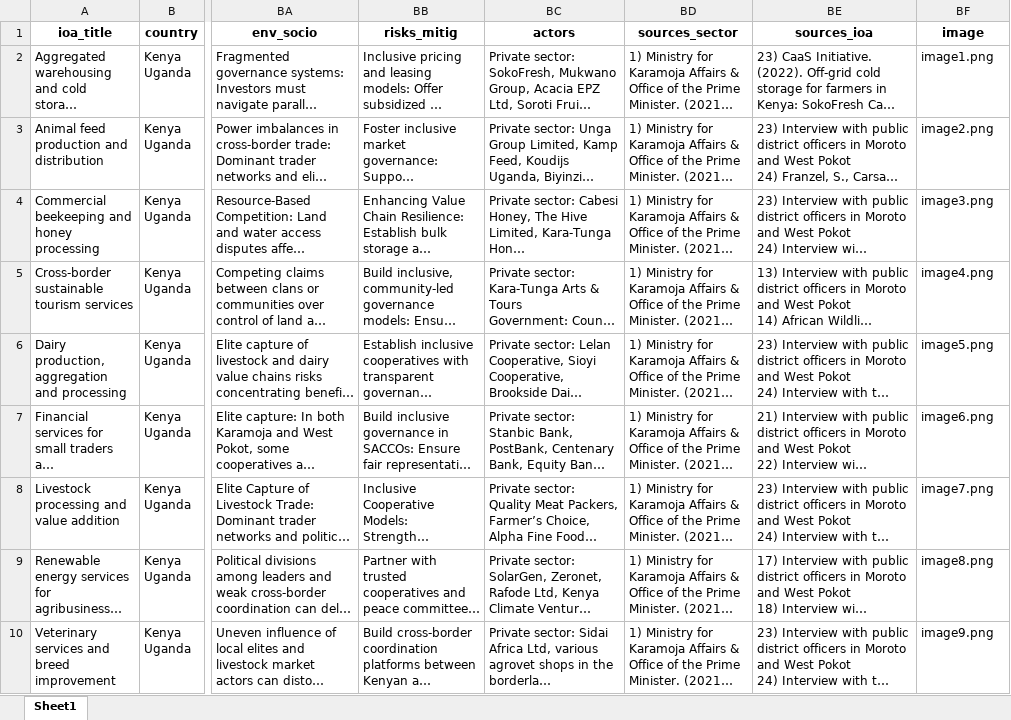
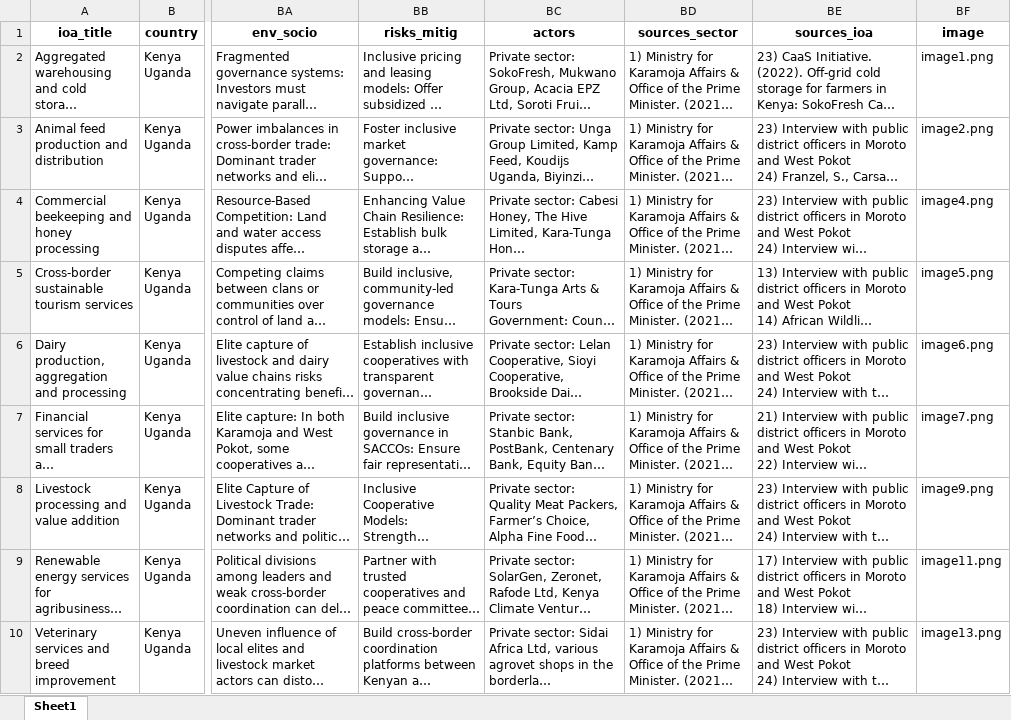
Before and after one commit to rgalgani/IOA-test-app, an Excel workbook: ioa_data.xlsx, sheet Sheet1, drawn as a sheet; only a part is shown, gaps mark what is left out; long unchanged cells end in …; values as stored, in another font and other column widths than the file's, no borders; the diff names each change by its address in the sheet, - before the commit and + after, or states it on an @@ line.

```diff
--- a/ioa_data.xlsx (sheet Sheet1)
+++ b/ioa_data.xlsx (sheet Sheet1)
-BF4 (image): image3.png
+BF4 (image): image4.png
-BF5 (image): image4.png
+BF5 (image): image5.png
-BF6 (image): image5.png
+BF6 (image): image6.png
-BF7 (image): image6.png
+BF7 (image): image7.png
-BF8 (image): image7.png
+BF8 (image): image9.png
-BF9 (image): image8.png
+BF9 (image): image11.png
-BF10 (image): image9.png
+BF10 (image): image13.png
```
Also changed, not shown: 1 other file.
